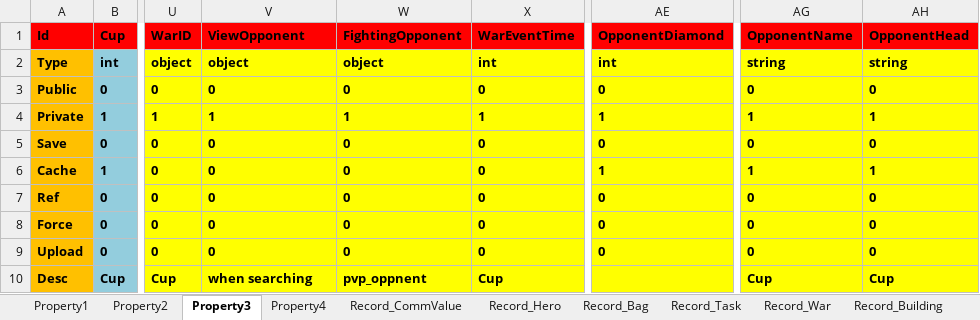
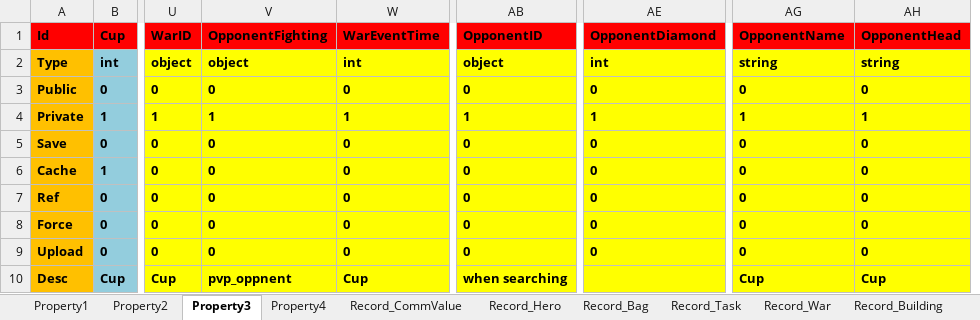
Before and after one commit to hu-81/NoahGameFramee, an Excel workbook: _Out/NFDataCfg/Excel/Player.xlsx, sheet Property3, drawn as a sheet; only a part is shown, gaps mark what is left out; values as stored, in another font and other column widths than the file's, no borders; removed rows and columns are numbered as before the commit, all else as after; the diff names each change by its address in the sheet, - before the commit and + after, or states it on an @@ line.

Commit message:
added name for creating a role

```diff
--- a/_Out/NFDataCfg/Excel/Player.xlsx (sheet Property3)
+++ b/_Out/NFDataCfg/Excel/Player.xlsx (sheet Property3)
-column W (FightingOpponent), rows 2-10: object | 0 | 1 | 0 | 0 | 0 | 0 | 0 | pvp_oppnent
+column AB (OpponentID), rows 2-10: object | 0 | 1 | 0 | 0 | 0 | 0 | 0 | when searching
-V1: ViewOpponent
+V1: OpponentFighting
-AE6 (OpponentDiamond): 1
+AE6 (OpponentDiamond): 0
-AG6 (OpponentName): 1
+AG6 (OpponentName): 0
-AH6 (OpponentHead): 1
+AH6 (OpponentHead): 0
-V10 (OpponentFighting): when searching
+V10 (OpponentFighting): pvp_oppnent
```
Also changed, not shown: 7 other files.
